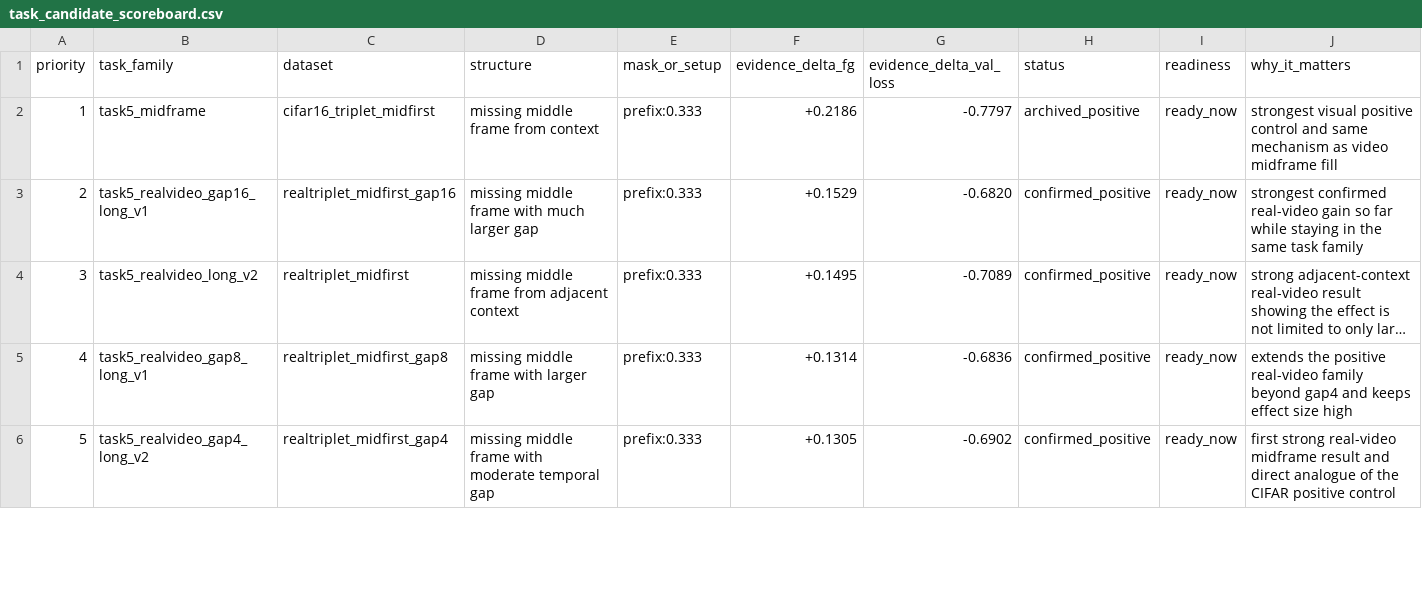
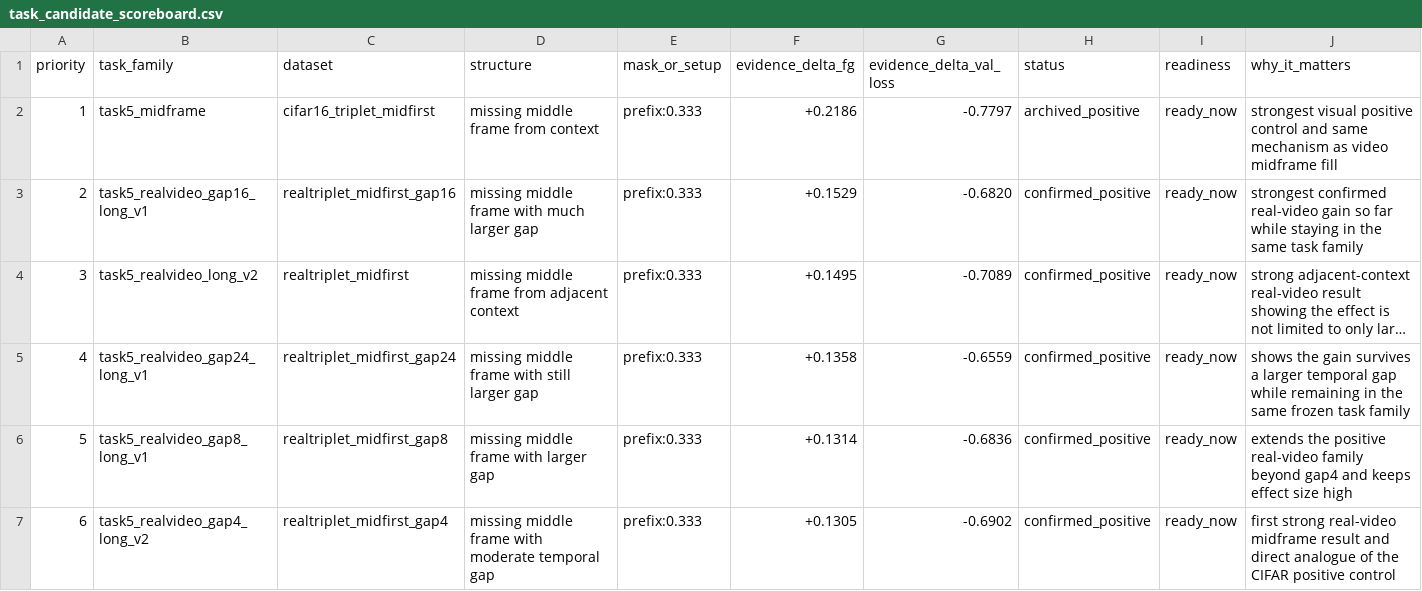
Before and after one commit to yanghu819/future-seed-video, a CSV file: analysis/task_candidate_scoreboard.csv, drawn as a sheet; only a part is shown; long unchanged cells end in …; addresses are those after the commit; rows hold the shown columns only; the diff covers the shown part only; the diff names each change by its address in the sheet, - before the commit and + after, or states it on an @@ line.

Commit message:
Archive gap24 positive and rerank task queue

```diff
--- a/analysis/task_candidate_scoreboard.csv
+++ b/analysis/task_candidate_scoreboard.csv
+row 5: 4 | task5_realvideo_gap24_long_v1 | realtriplet_midfirst_gap24 | missing middle frame with still larger gap | prefix:0.333 | +0.1358 | -0.6559 | confirmed_positive | ready_now | shows the gain survives a larger temporal gap while remaining in the same frozen task family
@@ column A (priority) renumbered between rows 6 and 11 @@
```
Also changed, not shown: 1 removed row, 1 moved row and 4 edited cells elsewhere in this file, 10 other files.
